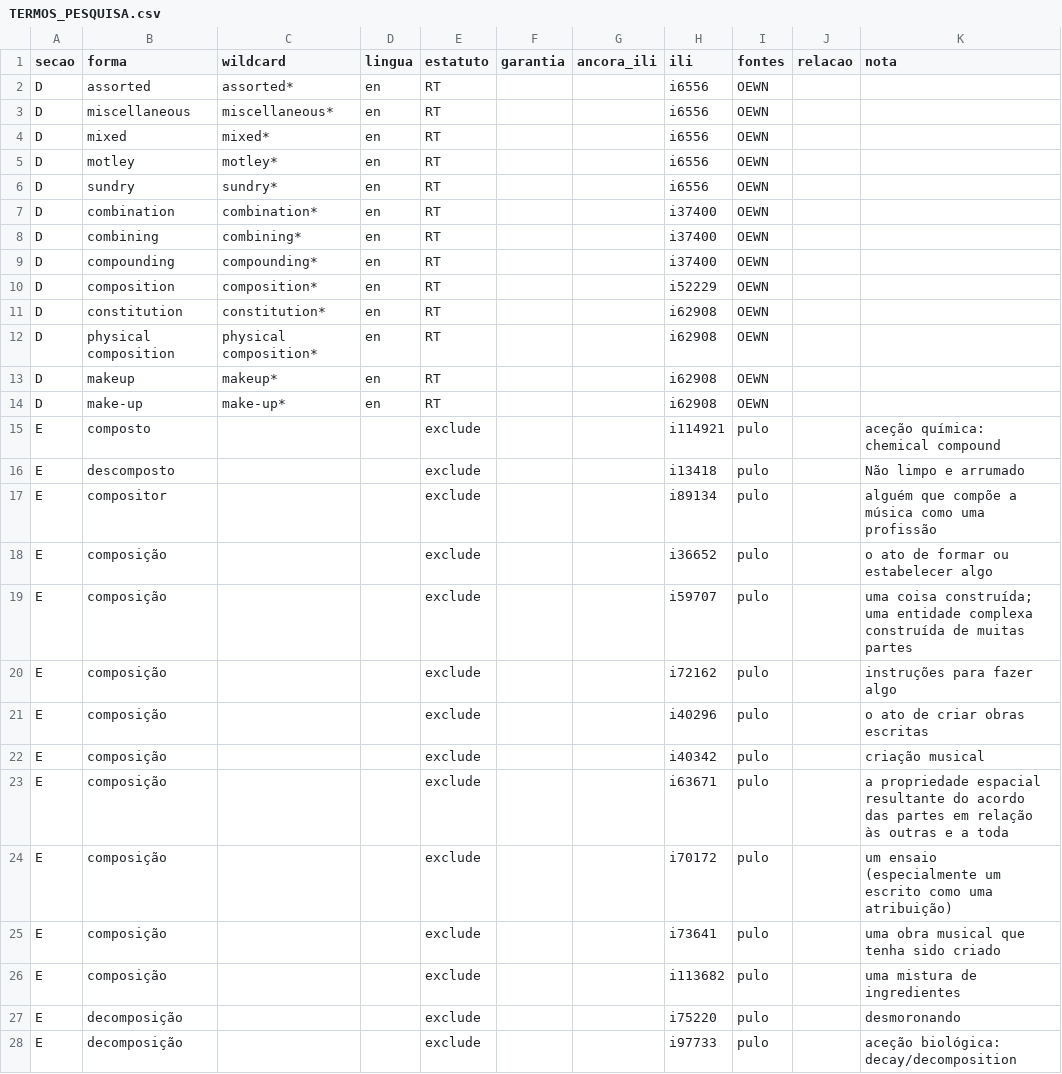
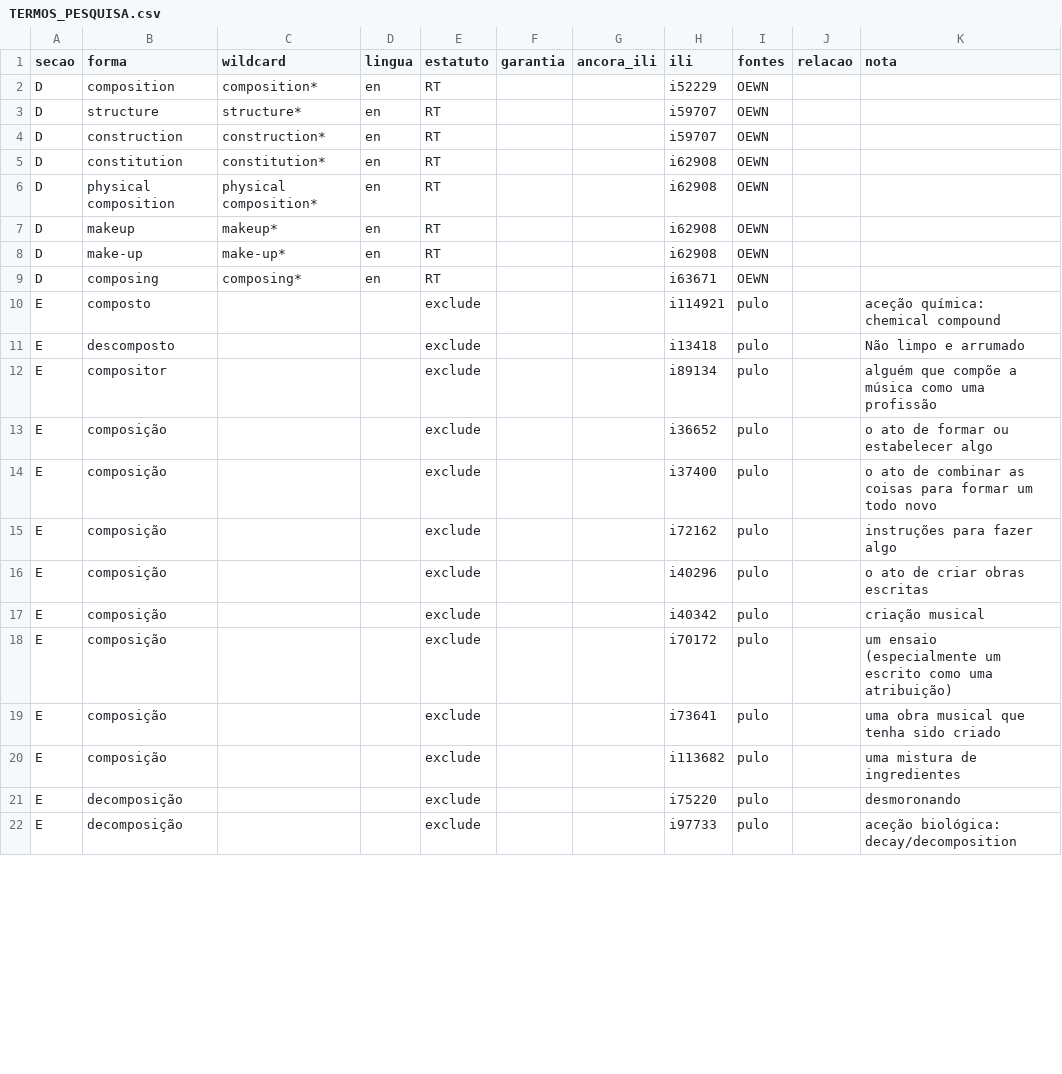
Before and after one commit to LuisMRaimundo/Semantic_Research, a CSV file: classes/TexturaComposita/FINAL_RESULTS__Onto_plus_PULO/TERMOS_PESQUISA.csv, drawn as a sheet; only a part is shown; the diff covers the shown part only.

```diff
--- a/classes/TexturaComposita/FINAL_RESULTS__Onto_plus_PULO/TERMOS_PESQUISA.csv
+++ b/classes/TexturaComposita/FINAL_RESULTS__Onto_plus_PULO/TERMOS_PESQUISA.csv
@@ -1,11 +1,5 @@
 secao,forma,wildcard,lingua,estatuto,garantia,ancora_ili,ili,fontes,relacao,nota
-D,assorted,assorted*,en,RT,,,i6556,OEWN,,
-D,miscellaneous,miscellaneous*,en,RT,,,i6556,OEWN,,
-D,mixed,mixed*,en,RT,,,i6556,OEWN,,
-D,motley,motley*,en,RT,,,i6556,OEWN,,
-D,sundry,sundry*,en,RT,,,i6556,OEWN,,
-D,combination,combination*,en,RT,,,i37400,OEWN,,
-D,combining,combining*,en,RT,,,i37400,OEWN,,
-D,compounding,compounding*,en,RT,,,i37400,OEWN,,
 D,composition,composition*,en,RT,,,i52229,OEWN,,
+D,structure,structure*,en,RT,,,i59707,OEWN,,
+D,construction,construction*,en,RT,,,i59707,OEWN,,
 D,constitution,constitution*,en,RT,,,i62908,OEWN,,
@@ -14,2 +8,3 @@ D,makeup,makeup*,en,RT,,,i62908,OEWN,,
 D,make-up,make-up*,en,RT,,,i62908,OEWN,,
+D,composing,composing*,en,RT,,,i63671,OEWN,,
 E,composto,,,exclude,,,i114921,pulo,,aceção química: chemical compound
@@ -18,3 +13,3 @@ E,compositor,,,exclude,,,i89134,pulo,,alguém que compõe a música como uma pro
 E,composição,,,exclude,,,i36652,pulo,,o ato de formar ou estabelecer algo
-E,composição,,,exclude,,,i59707,pulo,,uma coisa construída; uma entidade complexa construída de muitas partes
+E,composição,,,exclude,,,i37400,pulo,,o ato de combinar as coisas para formar um todo novo
 E,composição,,,exclude,,,i72162,pulo,,instruções para fazer algo
@@ -22,3 +17,2 @@ E,composição,,,exclude,,,i40296,pulo,,o ato de criar obras escritas
 E,composição,,,exclude,,,i40342,pulo,,criação musical
-E,composição,,,exclude,,,i63671,pulo,,a propriedade espacial resultante do acordo das partes em relação às outras e a toda
 E,composição,,,exclude,,,i70172,pulo,,um ensaio (especialmente um escrito como uma atribuição)
```
Also changed, not shown: 4 added rows, 6 removed rows and 13 edited cells elsewhere in this file, 55 other files.
